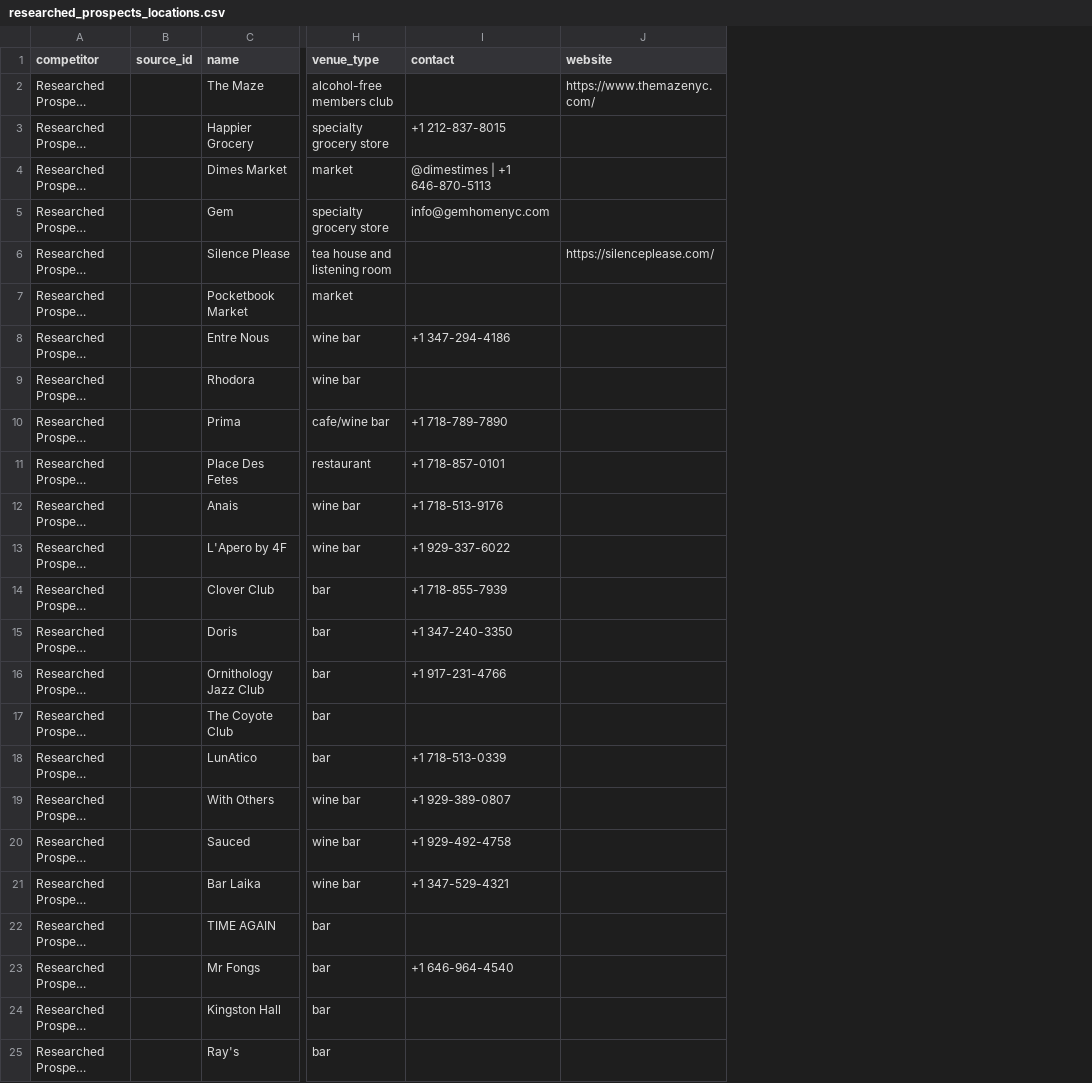
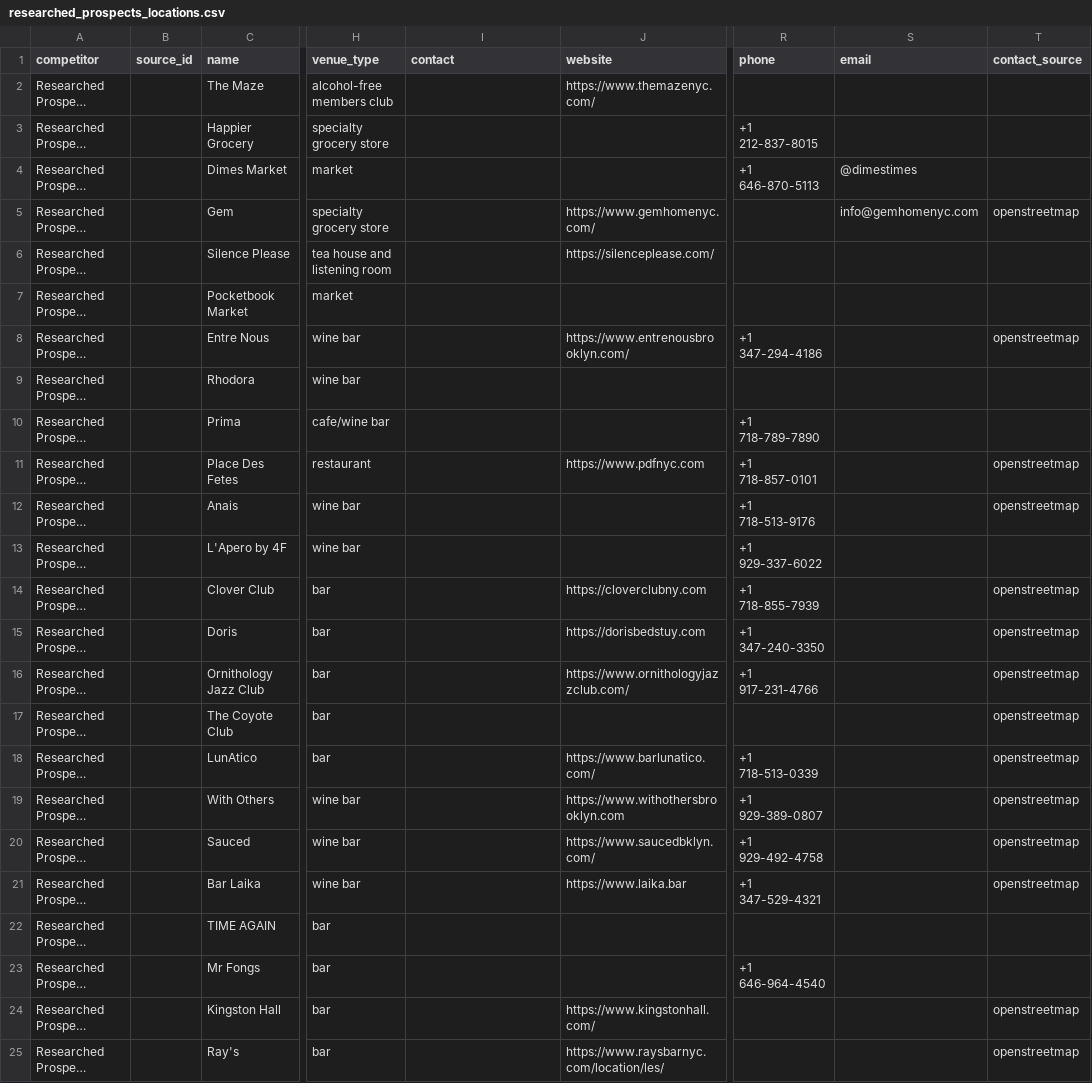
Before and after one commit to maxplush/drink-competitors, a CSV file: data/researched_prospects_locations.csv, drawn as a sheet; only a part is shown, gaps mark what is left out; long unchanged cells end in …; the diff covers the shown part only; the diff names each change by its address in the sheet, - before the commit and + after, or states it on an @@ line.

```diff
--- a/data/researched_prospects_locations.csv
+++ b/data/researched_prospects_locations.csv
+column R (phone), rows 3-23: +1 212-837-8015 | +1 646-870-5113 |  |  |  | +1 347-294-4186 |  | +1 718-789-7890 | +1 718-857-0101 | +1 718-513-9176 | +1 929-337-6022 | +1 718-855-7939 | +1 347-240-3350 | +1 917-231-4766 |  | +1 718-513-0339 | +1 929-389-0807 | +1 929-492-4758 | +1 347-529-4321 |  | +1 646-964-4540
+column S (email), rows 4-5: @dimestimes | info@gemhomenyc.com
+column T (contact_source), rows 5-25: openstreetmap |  |  | openstreetmap |  |  | openstreetmap | openstreetmap |  | openstreetmap | openstreetmap | openstreetmap | openstreetmap | openstreetmap | openstreetmap | openstreetmap | openstreetmap |  |  | openstreetmap | openstreetmap
-I3 (contact): +1 212-837-8015
+I3 (contact): (empty)
-I4 (contact): @dimestimes | +1 646-870-5113
+I4 (contact): (empty)
-I5 (contact): info@gemhomenyc.com
+I5 (contact): (empty)
-J5 (website): (empty)
+J5 (website): https://www.gemhomenyc.com/
-I8 (contact): +1 347-294-4186
+I8 (contact): (empty)
-J8 (website): (empty)
+J8 (website): https://www.entrenousbrooklyn.com/
-I10 (contact): +1 718-789-7890
+I10 (contact): (empty)
-I11 (contact): +1 718-857-0101
+I11 (contact): (empty)
-J11 (website): (empty)
+J11 (website): https://www.pdfnyc.com
-I12 (contact): +1 718-513-9176
+I12 (contact): (empty)
-I13 (contact): +1 929-337-6022
+I13 (contact): (empty)
-I14 (contact): +1 718-855-7939
+I14 (contact): (empty)
-J14 (website): (empty)
+J14 (website): https://cloverclubny.com
-I15 (contact): +1 347-240-3350
+I15 (contact): (empty)
-J15 (website): (empty)
+J15 (website): https://dorisbedstuy.com
-I16 (contact): +1 917-231-4766
+I16 (contact): (empty)
-J16 (website): (empty)
+J16 (website): https://www.ornithologyjazzclub.com/
-I18 (contact): +1 718-513-0339
+I18 (contact): (empty)
-J18 (website): (empty)
+J18 (website): https://www.barlunatico.com/
-I19 (contact): +1 929-389-0807
+I19 (contact): (empty)
-J19 (website): (empty)
+J19 (website): https://www.withothersbrooklyn.com
-I20 (contact): +1 929-492-4758
+I20 (contact): (empty)
-J20 (website): (empty)
+J20 (website): https://www.saucedbklyn.com/
-I21 (contact): +1 347-529-4321
+I21 (contact): (empty)
-J21 (website): (empty)
+J21 (website): https://www.laika.bar
-I23 (contact): +1 646-964-4540
+I23 (contact): (empty)
-J24 (website): (empty)
+J24 (website): https://www.kingstonhall.com/
-J25 (website): (empty)
+J25 (website): https://www.raysbarnyc.com/location/les/
```
Also changed, not shown: 21 edited cells elsewhere in this file, data/savoure_locations.csv, data/unified_ferments_locations.csv, 15 other files.
